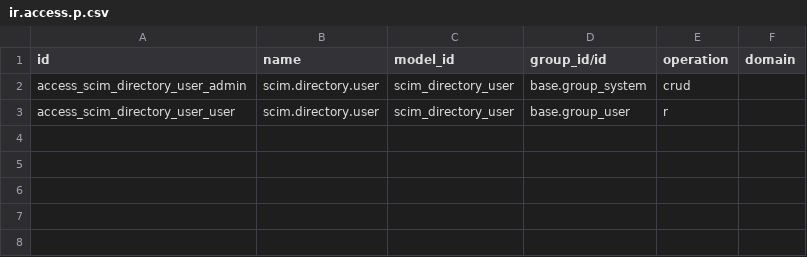
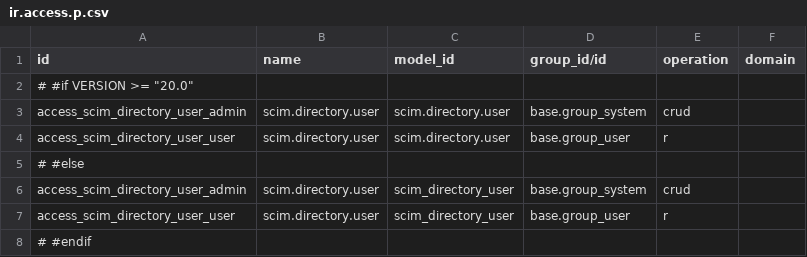
Before and after one commit to vertelab/odoo-user-mail, a CSV file: user_scim_admin/security/ir.access.p.csv, drawn as a sheet; the diff names each change by its address in the sheet, - before the commit and + after, or states it on an @@ line.

```diff
--- a/user_scim_admin/security/ir.access.p.csv
+++ b/user_scim_admin/security/ir.access.p.csv
+row 2: # #if VERSION >= "20.0"
+row 3: access_scim_directory_user_admin | scim.directory.user | scim.directory.user | base.group_system | crud
+row 4: access_scim_directory_user_user | scim.directory.user | scim.directory.user | base.group_user | r
+row 5: # #else
+row 8: # #endif
```
Also changed, not shown: user_mail_ai/security/ir.access.p.csv, user_mail_common/security/ir.access.p.csv, 8 other files.
